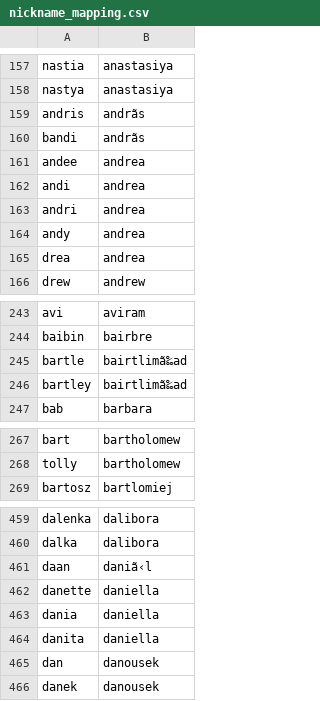
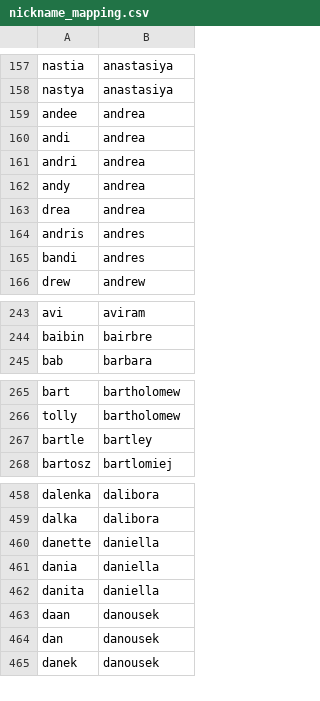
Before and after one commit to iris-umetrics/ncses-linkage, a CSV file: nickname_mapping.csv, drawn as a sheet; only a part is shown, gaps mark what is left out; removed rows and columns are numbered as before the commit, all else as after; the diff covers the shown part only; the diff names each change by its address in the sheet, - before the commit and + after, or states it on an @@ line.

```diff
--- a/nickname_mapping.csv
+++ b/nickname_mapping.csv
-row 159: andris | andrãs
-row 160: bandi | andrãs
+row 164: andris | andres
+row 165: bandi | andres
-row 245: bartle | bairtlimã‰ad
-row 246: bartley | bairtlimã‰ad
+row 267: bartle | bartley
-row 461: daan | daniã‹l
+row 463: daan | danousek
```
Also changed, not shown: 1 removed row, 10 moved rows and 5 edited cells elsewhere in this file, 1 other file.
